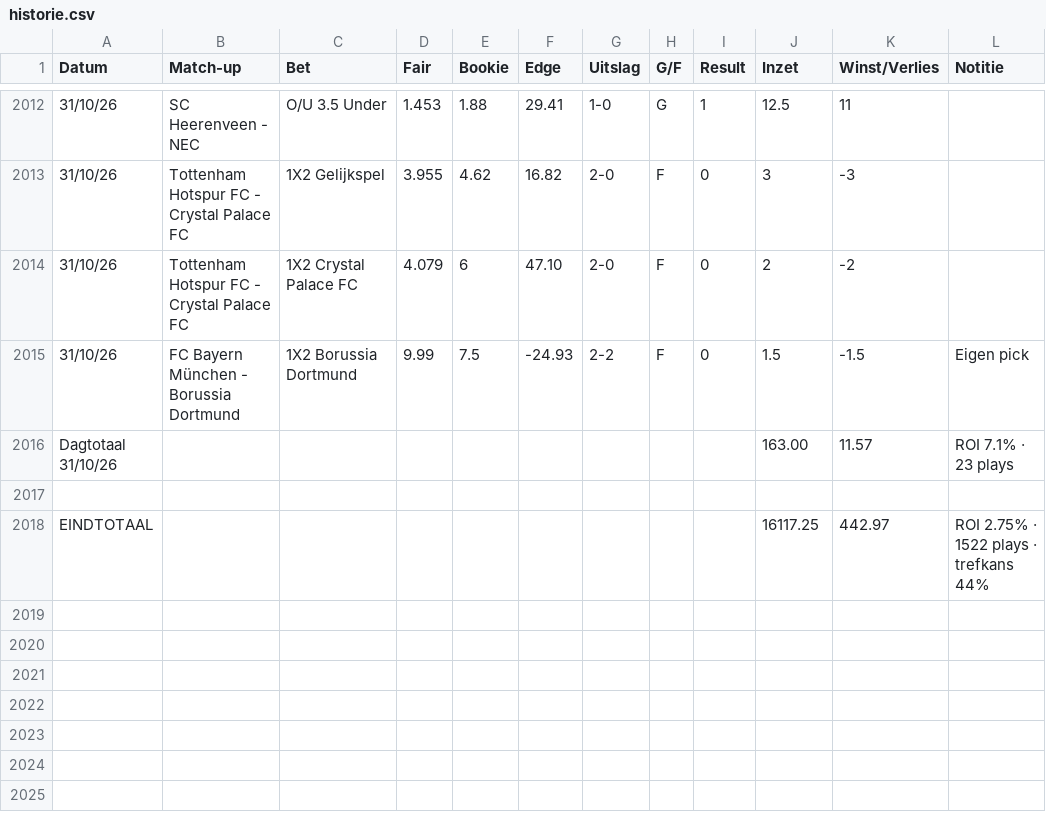
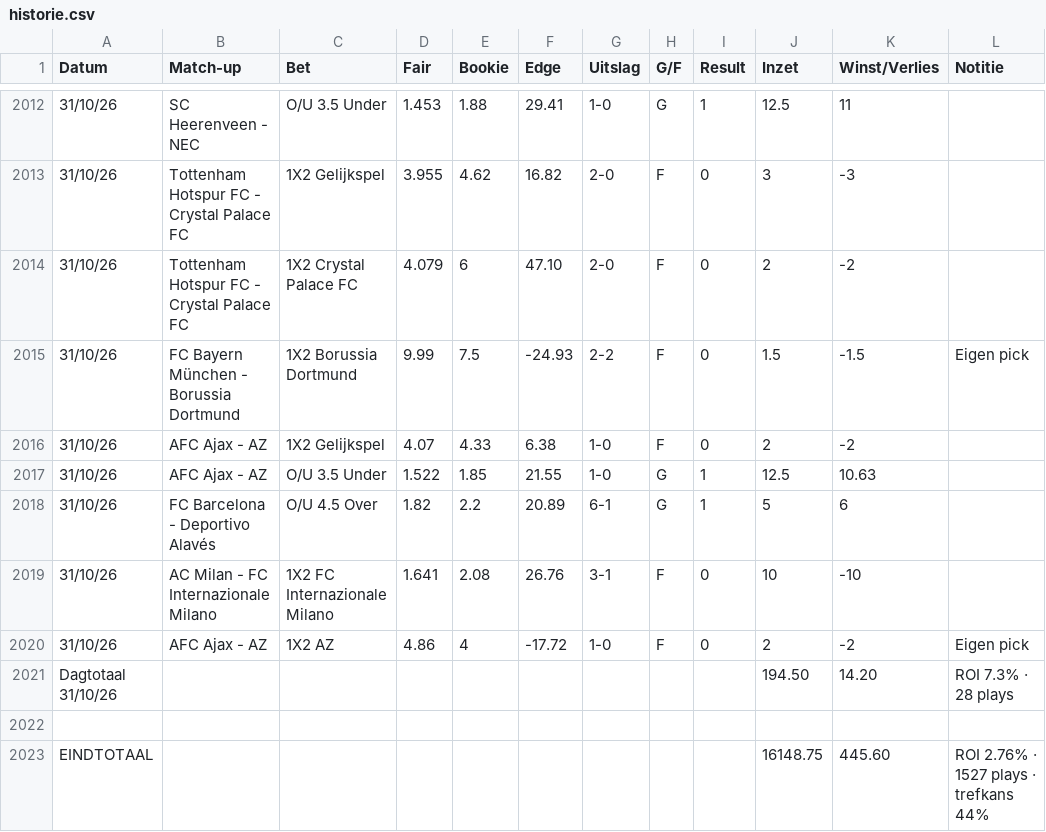
Before and after one commit to Player87887/Johnsballiebets, a CSV file: beheer/historie.csv, drawn as a sheet; only a part is shown, gaps mark what is left out; removed rows and columns are numbered as before the commit, all else as after; the diff names each change by its address in the sheet, - before the commit and + after, or states it on an @@ line.

Commit message:
Historie: history029.csv samengevoegd met beheer/historie.csv

```diff
--- a/beheer/historie.csv
+++ b/beheer/historie.csv
-row 2016: Dagtotaal 31/10/26 |  |  |  |  |  |  |  |  | 163.00 | 11.57 | ROI 7.1% · 23 plays
+row 2016: 31/10/26 | AFC Ajax - AZ | 1X2 Gelijkspel | 4.07 | 4.33 | 6.38 | 1-0 | F | 0 | 2 | -2
+row 2017: 31/10/26 | AFC Ajax - AZ | O/U 3.5 Under | 1.522 | 1.85 | 21.55 | 1-0 | G | 1 | 12.5 | 10.63
+row 2018: 31/10/26 | FC Barcelona - Deportivo Alavés | O/U 4.5 Over | 1.82 | 2.2 | 20.89 | 6-1 | G | 1 | 5 | 6
+row 2019: 31/10/26 | AC Milan - FC Internazionale Milano | 1X2 FC Internazionale Milano | 1.641 | 2.08 | 26.76 | 3-1 | F | 0 | 10 | -10
+row 2020: 31/10/26 | AFC Ajax - AZ | 1X2 AZ | 4.86 | 4 | -17.72 | 1-0 | F | 0 | 2 | -2 | Eigen pick
+row 2021: Dagtotaal 31/10/26 |  |  |  |  |  |  |  |  | 194.50 | 14.20 | ROI 7.3% · 28 plays
-row 2018: EINDTOTAAL |  |  |  |  |  |  |  |  | 16117.25 | 442.97 | ROI 2.75% · 1522 plays · trefkans 44%
+row 2023: EINDTOTAAL |  |  |  |  |  |  |  |  | 16148.75 | 445.60 | ROI 2.76% · 1527 plays · trefkans 44%
```
